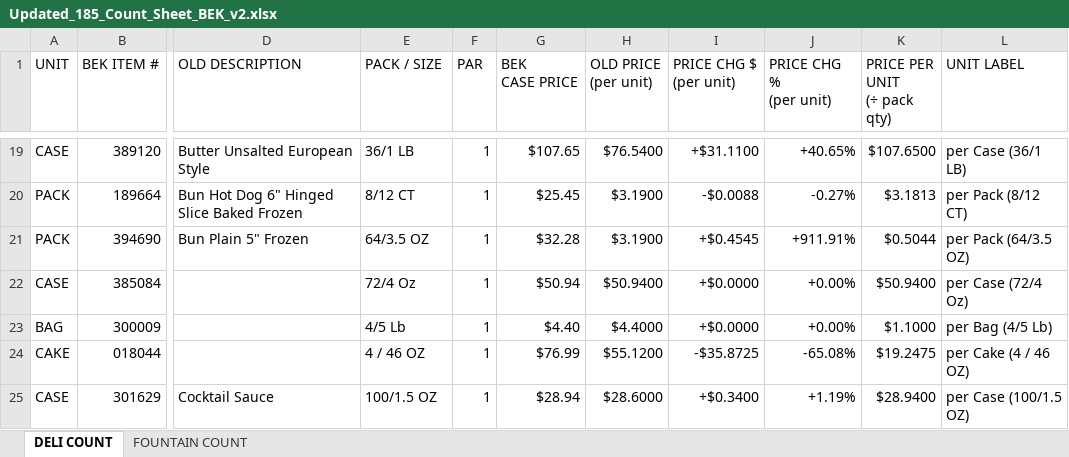
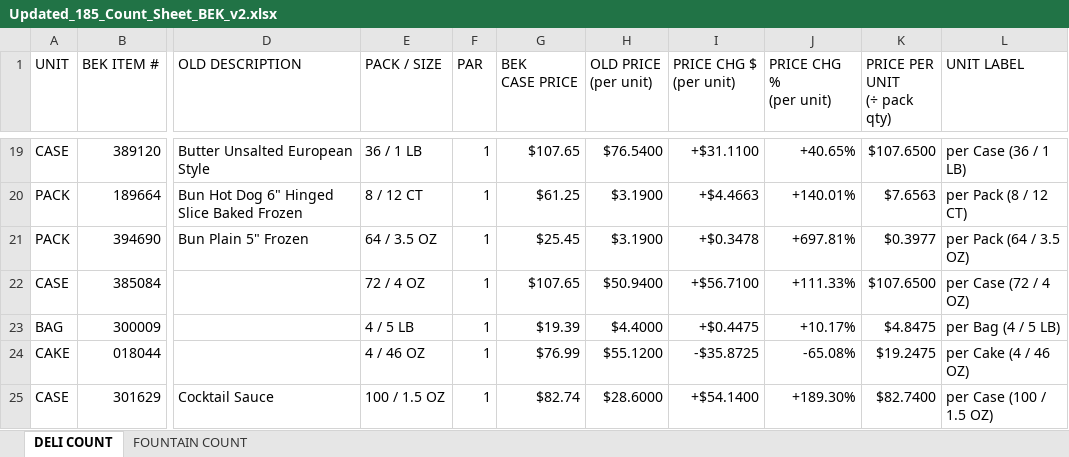
Before and after one commit to CHATSCD/Keith-s-Superdeli, an Excel workbook: Updated_185_Count_Sheet_BEK_v2.xlsx, sheet DELI COUNT, drawn as a sheet; only a part is shown, gaps mark what is left out; values as stored, in another font and other column widths than the file's, no cell formats; the diff covers the shown part only; the diff names each change by its address in the sheet, - before the commit and + after, or states it on an @@ line.

```diff
--- a/Updated_185_Count_Sheet_BEK_v2.xlsx (sheet DELI COUNT)
+++ b/Updated_185_Count_Sheet_BEK_v2.xlsx (sheet DELI COUNT)
-E19 (PACK / SIZE): 36/1 LB
+E19 (PACK / SIZE): 36 / 1 LB
-L19 (UNIT LABEL): per Case (36/1 LB)
+L19 (UNIT LABEL): per Case (36 / 1 LB)
-E20 (PACK / SIZE): 8/12 CT
+E20 (PACK / SIZE): 8 / 12 CT
-G20 (BEK CASE PRICE): $25.45
+G20 (BEK CASE PRICE): $61.25
-I20 (PRICE CHG $ (per unit)): -$0.0088
+I20 (PRICE CHG $ (per unit)): +$4.4663
-J20 (PRICE CHG % (per unit)): -0.27%
+J20 (PRICE CHG % (per unit)): +140.01%
-K20 (PRICE PER UNIT (÷ pack qty)): $3.1813
+K20 (PRICE PER UNIT (÷ pack qty)): $7.6563
-L20 (UNIT LABEL): per Pack (8/12 CT)
+L20 (UNIT LABEL): per Pack (8 / 12 CT)
-E21 (PACK / SIZE): 64/3.5 OZ
+E21 (PACK / SIZE): 64 / 3.5 OZ
-G21 (BEK CASE PRICE): $32.28
+G21 (BEK CASE PRICE): $25.45
-I21 (PRICE CHG $ (per unit)): +$0.4545
+I21 (PRICE CHG $ (per unit)): +$0.3478
-J21 (PRICE CHG % (per unit)): +911.91%
+J21 (PRICE CHG % (per unit)): +697.81%
-K21 (PRICE PER UNIT (÷ pack qty)): $0.5044
+K21 (PRICE PER UNIT (÷ pack qty)): $0.3977
-L21 (UNIT LABEL): per Pack (64/3.5 OZ)
+L21 (UNIT LABEL): per Pack (64 / 3.5 OZ)
-E22 (PACK / SIZE): 72/4 Oz
+E22 (PACK / SIZE): 72 / 4 OZ
-G22 (BEK CASE PRICE): $50.94
+G22 (BEK CASE PRICE): $107.65
-I22 (PRICE CHG $ (per unit)): +$0.0000
+I22 (PRICE CHG $ (per unit)): +$56.7100
-J22 (PRICE CHG % (per unit)): +0.00%
+J22 (PRICE CHG % (per unit)): +111.33%
-K22 (PRICE PER UNIT (÷ pack qty)): $50.9400
+K22 (PRICE PER UNIT (÷ pack qty)): $107.6500
-L22 (UNIT LABEL): per Case (72/4 Oz)
+L22 (UNIT LABEL): per Case (72 / 4 OZ)
-E23 (PACK / SIZE): 4/5 Lb
+E23 (PACK / SIZE): 4 / 5 LB
-G23 (BEK CASE PRICE): $4.40
+G23 (BEK CASE PRICE): $19.39
-I23 (PRICE CHG $ (per unit)): +$0.0000
+I23 (PRICE CHG $ (per unit)): +$0.4475
-J23 (PRICE CHG % (per unit)): +0.00%
+J23 (PRICE CHG % (per unit)): +10.17%
-K23 (PRICE PER UNIT (÷ pack qty)): $1.1000
+K23 (PRICE PER UNIT (÷ pack qty)): $4.8475
-L23 (UNIT LABEL): per Bag (4/5 Lb)
+L23 (UNIT LABEL): per Bag (4 / 5 LB)
-E25 (PACK / SIZE): 100/1.5 OZ
+E25 (PACK / SIZE): 100 / 1.5 OZ
-G25 (BEK CASE PRICE): $28.94
+G25 (BEK CASE PRICE): $82.74
-I25 (PRICE CHG $ (per unit)): +$0.3400
+I25 (PRICE CHG $ (per unit)): +$54.1400
-J25 (PRICE CHG % (per unit)): +1.19%
+J25 (PRICE CHG % (per unit)): +189.30%
-K25 (PRICE PER UNIT (÷ pack qty)): $28.9400
+K25 (PRICE PER UNIT (÷ pack qty)): $82.7400
-L25 (UNIT LABEL): per Case (100/1.5 OZ)
+L25 (UNIT LABEL): per Case (100 / 1.5 OZ)
```
Also changed, not shown: 678 edited cells elsewhere in this sheet, cell formats, 1 other file.
